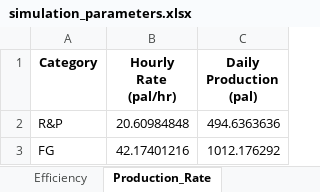
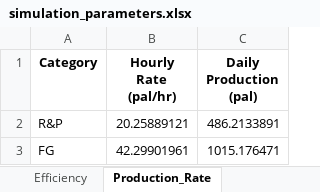
Before and after one commit to mengzi667/DC-Simulation, an Excel workbook: outputs/simulation_configs/simulation_parameters.xlsx, sheet Production_Rate, drawn as a sheet; values as stored, in another font and other column widths than the file's, no borders; the diff names each change by its address in the sheet, - before the commit and + after, or states it on an @@ line.

```diff
--- a/outputs/simulation_configs/simulation_parameters.xlsx (sheet Production_Rate)
+++ b/outputs/simulation_configs/simulation_parameters.xlsx (sheet Production_Rate)
-B2 (Hourly Rate (pal/hr)): 20.60984848
+B2 (Hourly Rate (pal/hr)): 20.25889121
-C2 (Daily Production (pal)): 494.6363636
+C2 (Daily Production (pal)): 486.2133891
-B3 (Hourly Rate (pal/hr)): 42.17401216
+B3 (Hourly Rate (pal/hr)): 42.29901961
-C3 (Daily Production (pal)): 1012.176292
+C3 (Daily Production (pal)): 1015.176471
```
Also changed, not shown: sheet Hourly_Arrivals, 22 other files.
